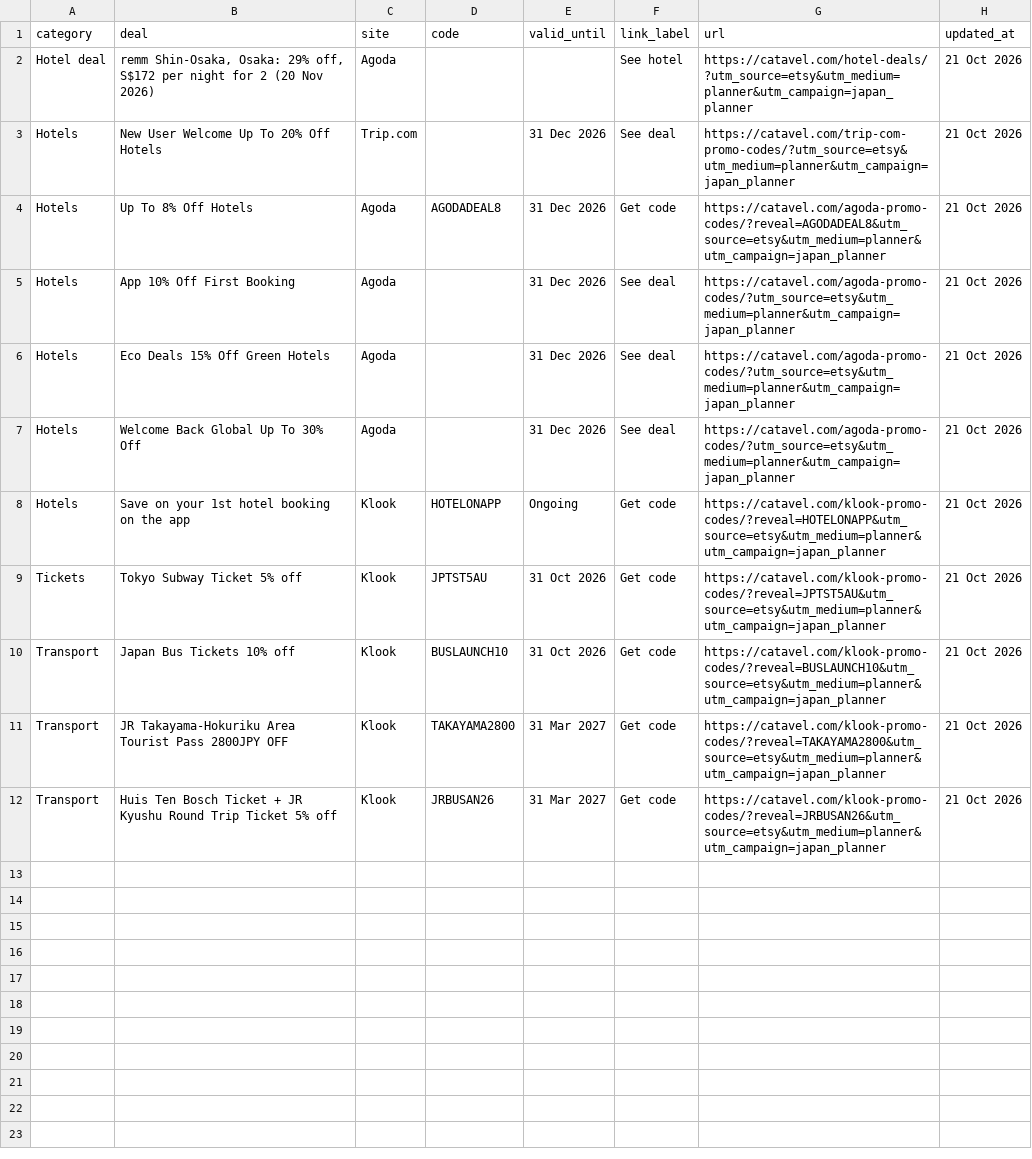
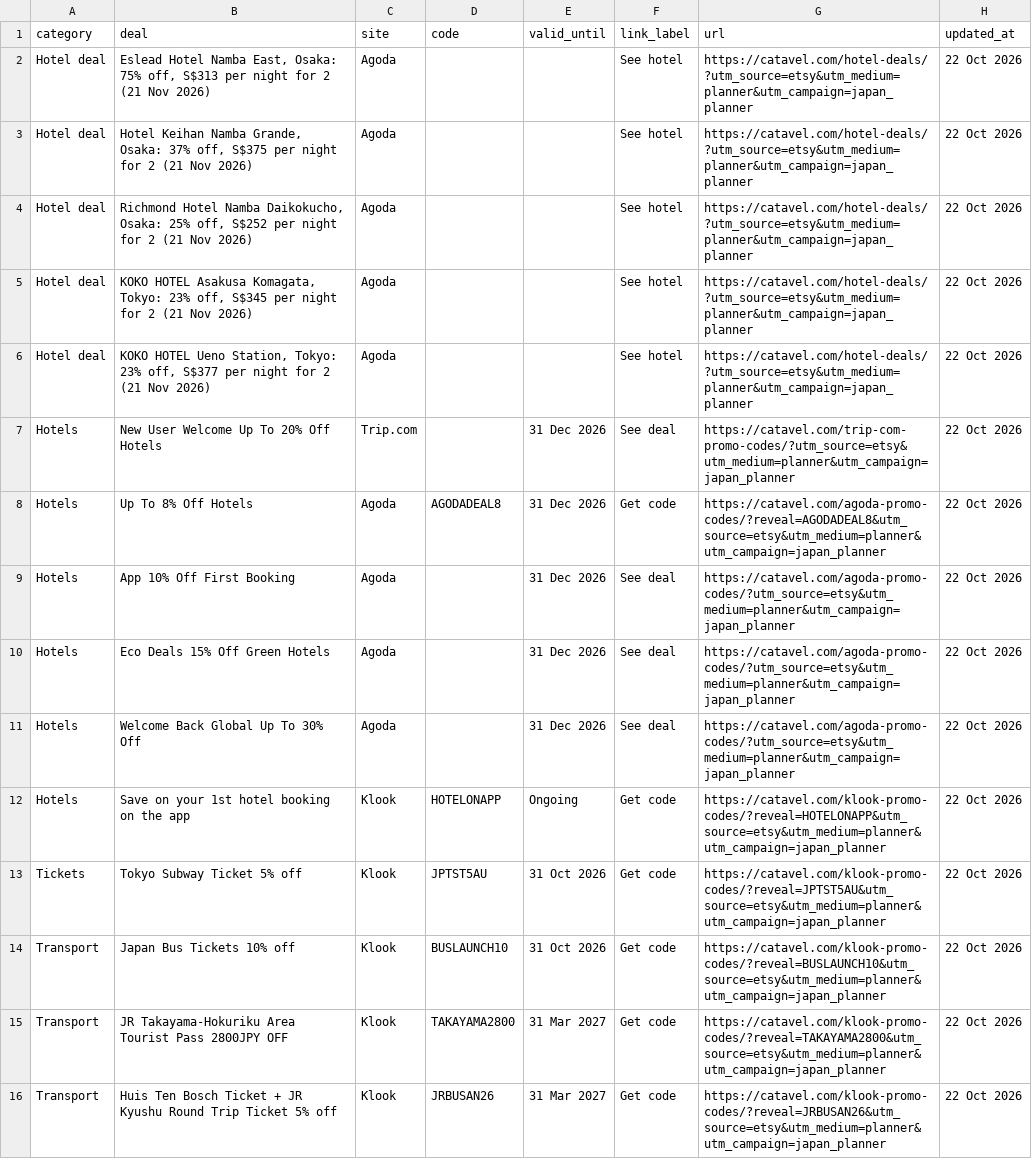
Before and after one commit to catavel/Catavel, a CSV file: feeds/planner-japan.csv, drawn as a sheet.

Commit message:
chore: update planner feed japan [2026-10-22]

```diff
--- a/feeds/planner-japan.csv
+++ b/feeds/planner-japan.csv
@@ -1,12 +1,16 @@
 category,deal,site,code,valid_until,link_label,url,updated_at
-Hotel deal,"remm Shin-Osaka, Osaka: 29% off, S$172 per night for 2 (20 Nov 2026)",Agoda,,,See hotel,https://catavel.com/hotel-deals/?utm_source=etsy&utm_medium=planner&utm_campaign=japan_planner,21 Oct 2026
-Hotels,New User Welcome Up To 20% Off Hotels,Trip.com,,31 Dec 2026,See deal,https://catavel.com/trip-com-promo-codes/?utm_source=etsy&utm_medium=planner&utm_campaign=japan_planner,21 Oct 2026
-Hotels,Up To 8% Off Hotels,Agoda,AGODADEAL8,31 Dec 2026,Get code,https://catavel.com/agoda-promo-codes/?reveal=AGODADEAL8&utm_source=etsy&utm_medium=planner&utm_campaign=japan_planner,21 Oct 2026
-Hotels,App 10% Off First Booking,Agoda,,31 Dec 2026,See deal,https://catavel.com/agoda-promo-codes/?utm_source=etsy&utm_medium=planner&utm_campaign=japan_planner,21 Oct 2026
-Hotels,Eco Deals 15% Off Green Hotels,Agoda,,31 Dec 2026,See deal,https://catavel.com/agoda-promo-codes/?utm_source=etsy&utm_medium=planner&utm_campaign=japan_planner,21 Oct 2026
-Hotels,Welcome Back Global Up To 30% Off,Agoda,,31 Dec 2026,See deal,https://catavel.com/agoda-promo-codes/?utm_source=etsy&utm_medium=planner&utm_campaign=japan_planner,21 Oct 2026
-Hotels,Save on your 1st hotel booking on the app,Klook,HOTELONAPP,Ongoing,Get code,https://catavel.com/klook-promo-codes/?reveal=HOTELONAPP&utm_source=etsy&utm_medium=planner&utm_campaign=japan_planner,21 Oct 2026
-Tickets,Tokyo Subway Ticket 5% off,Klook,JPTST5AU,31 Oct 2026,Get code,https://catavel.com/klook-promo-codes/?reveal=JPTST5AU&utm_source=etsy&utm_medium=planner&utm_campaign=japan_planner,21 Oct 2026
-Transport,Japan Bus Tickets 10% off,Klook,BUSLAUNCH10,31 Oct 2026,Get code,https://catavel.com/klook-promo-codes/?reveal=BUSLAUNCH10&utm_source=etsy&utm_medium=planner&utm_campaign=japan_planner,21 Oct 2026
-Transport,JR Takayama-Hokuriku Area Tourist Pass 2800JPY OFF,Klook,TAKAYAMA2800,31 Mar 2027,Get code,https://catavel.com/klook-promo-codes/?reveal=TAKAYAMA2800&utm_source=etsy&utm_medium=planner&utm_campaign=japan_planner,21 Oct 2026
-Transport,Huis Ten Bosch Ticket + JR Kyushu Round Trip Ticket 5% off,Klook,JRBUSAN26,31 Mar 2027,Get code,https://catavel.com/klook-promo-codes/?reveal=JRBUSAN26&utm_source=etsy&utm_medium=planner&utm_campaign=japan_planner,21 Oct 2026
+Hotel deal,"Eslead Hotel Namba East, Osaka: 75% off, S$313 per night for 2 (21 Nov 2026)",Agoda,,,See hotel,https://catavel.com/hotel-deals/?utm_source=etsy&utm_medium=planner&utm_campaign=japan_planner,22 Oct 2026
+Hotel deal,"Hotel Keihan Namba Grande, Osaka: 37% off, S$375 per night for 2 (21 Nov 2026)",Agoda,,,See hotel,https://catavel.com/hotel-deals/?utm_source=etsy&utm_medium=planner&utm_campaign=japan_planner,22 Oct 2026
+Hotel deal,"Richmond Hotel Namba Daikokucho, Osaka: 25% off, S$252 per night for 2 (21 Nov 2026)",Agoda,,,See hotel,https://catavel.com/hotel-deals/?utm_source=etsy&utm_medium=planner&utm_campaign=japan_planner,22 Oct 2026
+Hotel deal,"KOKO HOTEL Asakusa Komagata, Tokyo: 23% off, S$345 per night for 2 (21 Nov 2026)",Agoda,,,See hotel,https://catavel.com/hotel-deals/?utm_source=etsy&utm_medium=planner&utm_campaign=japan_planner,22 Oct 2026
+Hotel deal,"KOKO HOTEL Ueno Station, Tokyo: 23% off, S$377 per night for 2 (21 Nov 2026)",Agoda,,,See hotel,https://catavel.com/hotel-deals/?utm_source=etsy&utm_medium=planner&utm_campaign=japan_planner,22 Oct 2026
+Hotels,New User Welcome Up To 20% Off Hotels,Trip.com,,31 Dec 2026,See deal,https://catavel.com/trip-com-promo-codes/?utm_source=etsy&utm_medium=planner&utm_campaign=japan_planner,22 Oct 2026
+Hotels,Up To 8% Off Hotels,Agoda,AGODADEAL8,31 Dec 2026,Get code,https://catavel.com/agoda-promo-codes/?reveal=AGODADEAL8&utm_source=etsy&utm_medium=planner&utm_campaign=japan_planner,22 Oct 2026
+Hotels,App 10% Off First Booking,Agoda,,31 Dec 2026,See deal,https://catavel.com/agoda-promo-codes/?utm_source=etsy&utm_medium=planner&utm_campaign=japan_planner,22 Oct 2026
+Hotels,Eco Deals 15% Off Green Hotels,Agoda,,31 Dec 2026,See deal,https://catavel.com/agoda-promo-codes/?utm_source=etsy&utm_medium=planner&utm_campaign=japan_planner,22 Oct 2026
+Hotels,Welcome Back Global Up To 30% Off,Agoda,,31 Dec 2026,See deal,https://catavel.com/agoda-promo-codes/?utm_source=etsy&utm_medium=planner&utm_campaign=japan_planner,22 Oct 2026
+Hotels,Save on your 1st hotel booking on the app,Klook,HOTELONAPP,Ongoing,Get code,https://catavel.com/klook-promo-codes/?reveal=HOTELONAPP&utm_source=etsy&utm_medium=planner&utm_campaign=japan_planner,22 Oct 2026
+Tickets,Tokyo Subway Ticket 5% off,Klook,JPTST5AU,31 Oct 2026,Get code,https://catavel.com/klook-promo-codes/?reveal=JPTST5AU&utm_source=etsy&utm_medium=planner&utm_campaign=japan_planner,22 Oct 2026
+Transport,Japan Bus Tickets 10% off,Klook,BUSLAUNCH10,31 Oct 2026,Get code,https://catavel.com/klook-promo-codes/?reveal=BUSLAUNCH10&utm_source=etsy&utm_medium=planner&utm_campaign=japan_planner,22 Oct 2026
+Transport,JR Takayama-Hokuriku Area Tourist Pass 2800JPY OFF,Klook,TAKAYAMA2800,31 Mar 2027,Get code,https://catavel.com/klook-promo-codes/?reveal=TAKAYAMA2800&utm_source=etsy&utm_medium=planner&utm_campaign=japan_planner,22 Oct 2026
+Transport,Huis Ten Bosch Ticket + JR Kyushu Round Trip Ticket 5% off,Klook,JRBUSAN26,31 Mar 2027,Get code,https://catavel.com/klook-promo-codes/?reveal=JRBUSAN26&utm_source=etsy&utm_medium=planner&utm_campaign=japan_planner,22 Oct 2026
```
